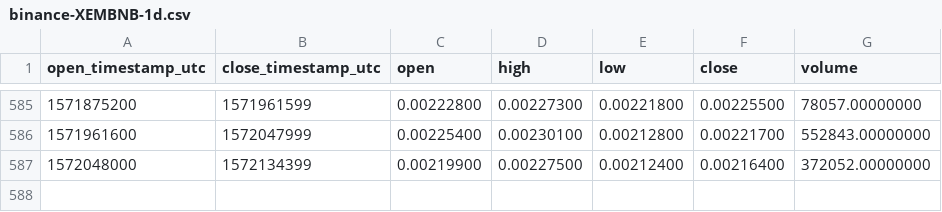
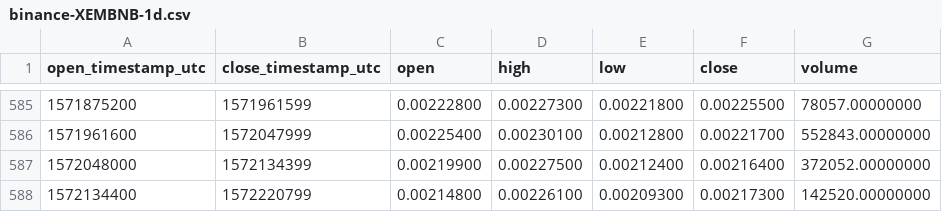
Before and after one commit to cryptobigbro/binance-XEMBNB, a CSV file: binance-XEMBNB-1d.csv, drawn as a sheet; only a part is shown, gaps mark what is left out; the diff names each change by its address in the sheet, - before the commit and + after, or states it on an @@ line.

Commit message:
Update OHLCV data.

```diff
--- a/binance-XEMBNB-1d.csv
+++ b/binance-XEMBNB-1d.csv
+row 588: 1572134400 | 1572220799 | 0.00214800 | 0.00226100 | 0.00209300 | 0.00217300 | 142520.00000000
```
Also changed, not shown: 1 other file.
